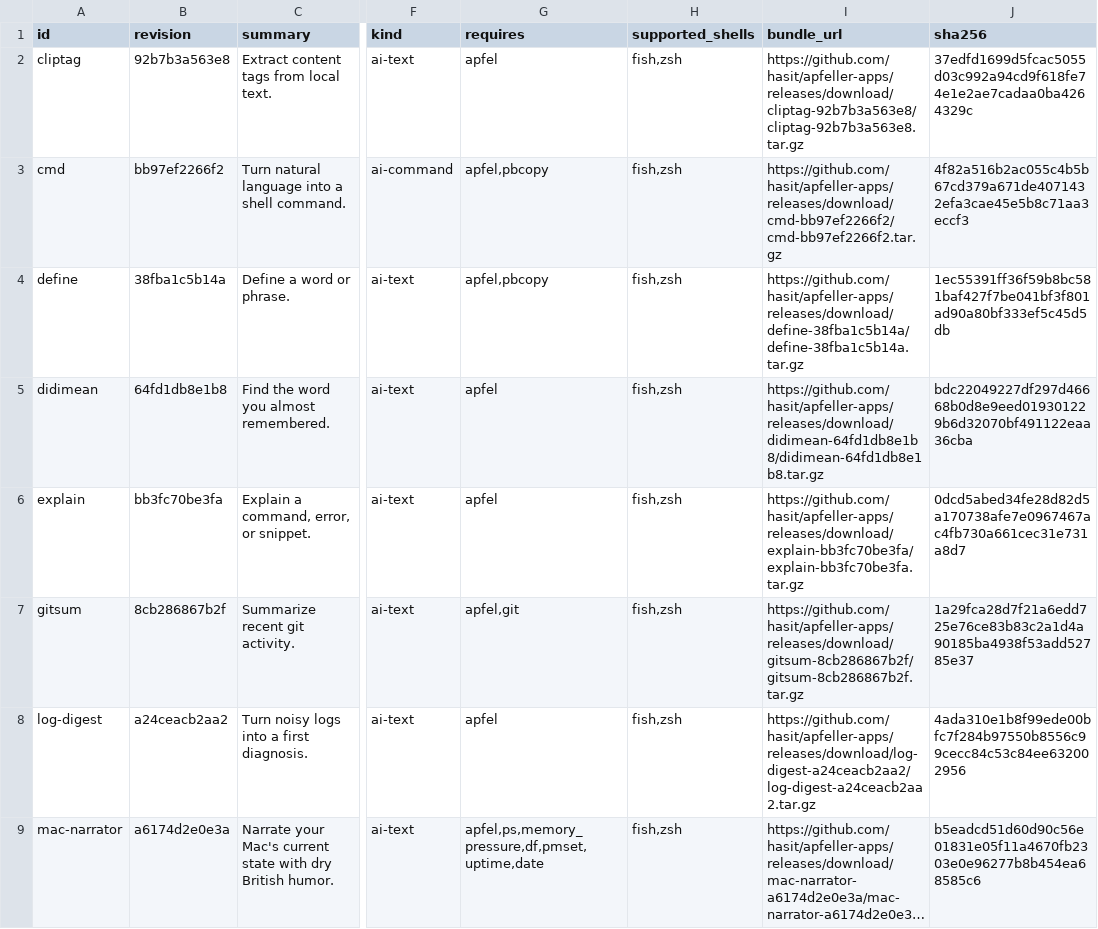
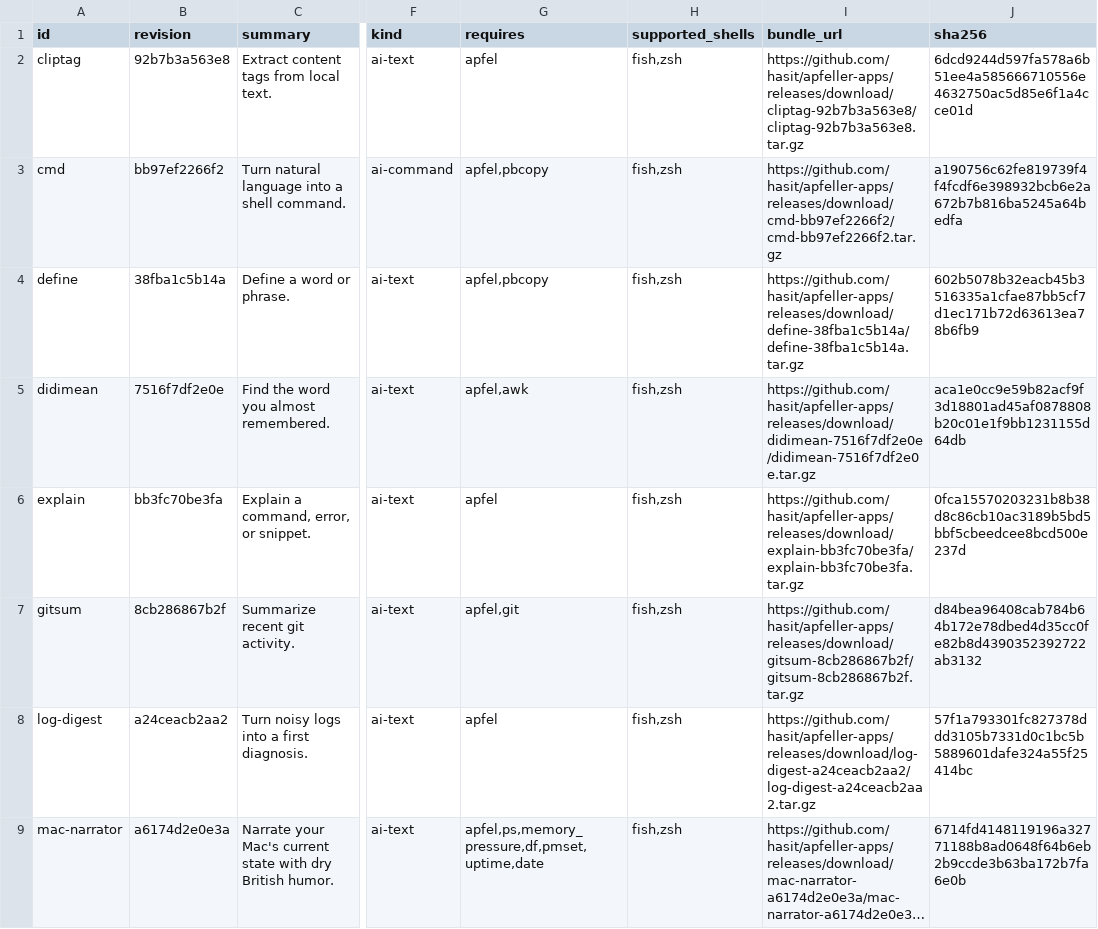
Before and after one commit to hasit/apfeller-apps, a TSV file: catalog/latest.tsv, drawn as a sheet; only a part is shown, gaps mark what is left out; long unchanged cells end in …; the diff covers the shown part only; the diff names each change by its address in the sheet, - before the commit and + after, or states it on an @@ line.

```diff
--- a/catalog/latest.tsv
+++ b/catalog/latest.tsv
-J2 (sha256): 37edfd1699d5fcac5055d03c992a94cd9f618fe74e1e2ae7cadaa0ba4264329c
+J2 (sha256): 6dcd9244d597fa578a6b51ee4a585666710556e4632750ac5d85e6f1a4cce01d
-J3 (sha256): 4f82a516b2ac055c4b5b67cd379a671de4071432efa3cae45e5b8c71aa3eccf3
+J3 (sha256): a190756c62fe819739f4f4fcdf6e398932bcb6e2a672b7b816ba5245a64bedfa
-J4 (sha256): 1ec55391ff36f59b8bc581baf427f7be041bf3f801ad90a80bf333ef5c45d5db
+J4 (sha256): 602b5078b32eacb45b3516335a1cfae87bb5cf7d1ec171b72d63613ea78b6fb9
-B5 (revision): 64fd1db8e1b8
+B5 (revision): 7516f7df2e0e
-G5 (requires): apfel
+G5 (requires): apfel,awk
-I5 (bundle_url): https://github.com/hasit/apfeller-apps/releases/download/didimean-64fd1db8e1b8/didimean-64fd1db8e1b8.tar.gz
+I5 (bundle_url): https://github.com/hasit/apfeller-apps/releases/download/didimean-7516f7df2e0e/didimean-7516f7df2e0e.tar.gz
-J5 (sha256): bdc22049227df297d46668b0d8e9eed019301229b6d32070bf491122eaa36cba
+J5 (sha256): aca1e0cc9e59b82acf9f3d18801ad45af0878808b20c01e1f9bb1231155d64db
-J6 (sha256): 0dcd5abed34fe28d82d5a170738afe7e0967467ac4fb730a661cec31e731a8d7
+J6 (sha256): 0fca15570203231b8b38d8c86cb10ac3189b5bd5bbf5cbeedcee8bcd500e237d
-J7 (sha256): 1a29fca28d7f21a6edd725e76ce83b83c2a1d4a90185ba4938f53add52785e37
+J7 (sha256): d84bea96408cab784b64b172e78dbed4d35cc0fe82b8d4390352392722ab3132
-J8 (sha256): 4ada310e1b8f99ede00bfc7f284b97550b8556c99cecc84c53c84ee632002956
+J8 (sha256): 57f1a793301fc827378ddd3105b7331d0c1bc5b5889601dafe324a55f25414bc
-J9 (sha256): b5eadcd51d60d90c56e01831e05f11a4670fb2303e0e96277b8b454ea68585c6
+J9 (sha256): 6714fd4148119196a32771188b8ad0648f64b6eb2b9ccde3b63ba172b7fa6e0b
```
Also changed, not shown: 7 edited cells elsewhere in this file.
